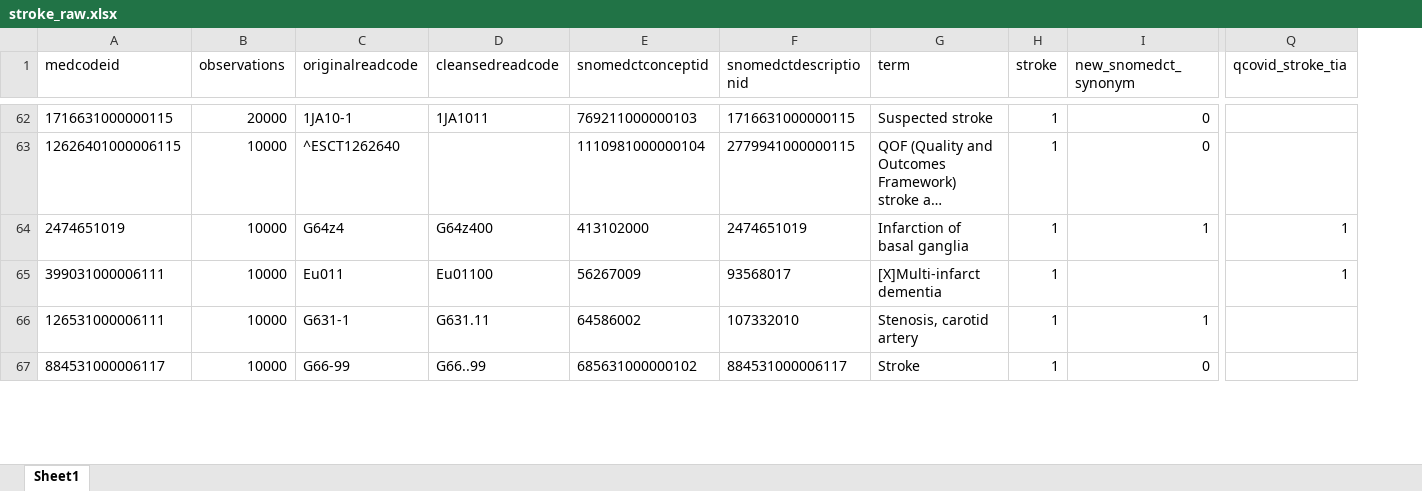
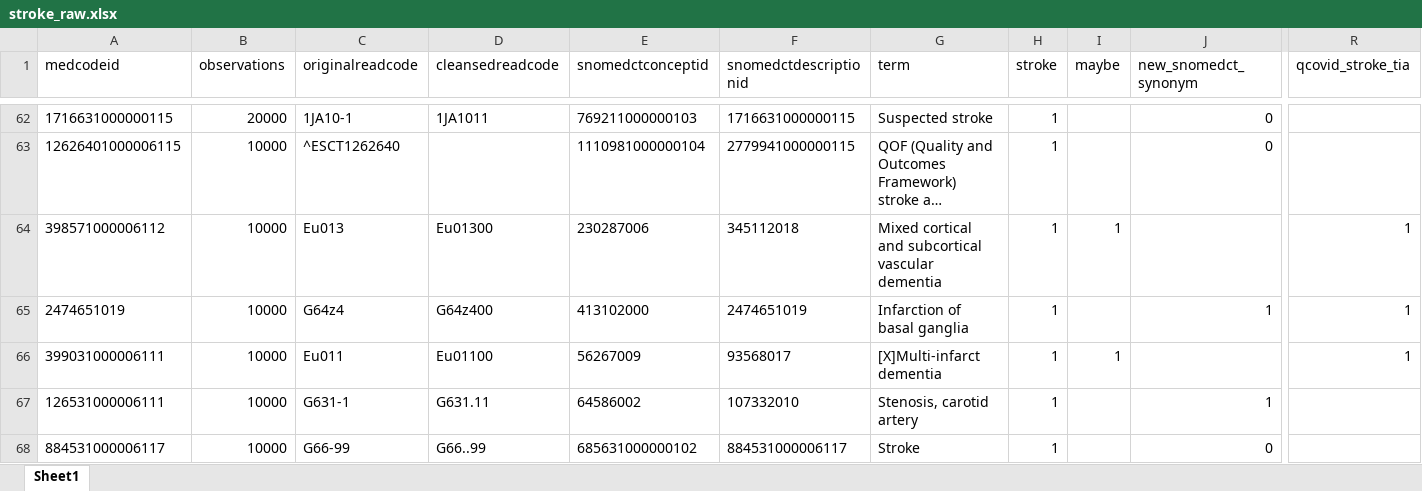
Before and after one commit to cehram-ucl/priority, an Excel workbook: codelists/stroke_raw.xlsx, sheet Sheet1, drawn as a sheet; only a part is shown, gaps mark what is left out; long unchanged cells end in …; values as stored, in another font and other column widths than the file's, no borders; rows hold the shown columns only; the diff covers the shown part only; the diff names each change by its address in the sheet, - before the commit and + after, or states it on an @@ line.

```diff
--- a/codelists/stroke_raw.xlsx (sheet Sheet1)
+++ b/codelists/stroke_raw.xlsx (sheet Sheet1)
+column I (maybe), row 66: 1
+row 64: 398571000006112 | 10000 | Eu013 | Eu01300 | 230287006 | 345112018 | Mixed cortical and subcortical vascular dementia | 1 | 1 |  | 1
```
Also changed, not shown: 25 added rows, 7 moved rows and 9 edited cells elsewhere in this sheet, 3 other files.
